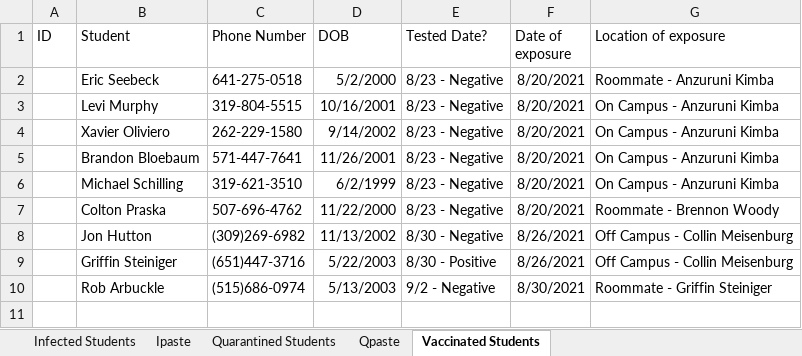
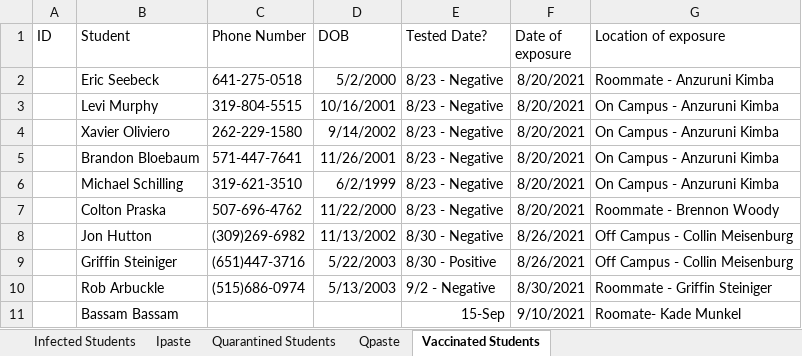
Before and after one commit to mbirgen/COVID19, an Excel workbook: 2021-22 Wartburg COVID Tracing.xlsx, sheet Vaccinated Students, drawn as a sheet; values as stored, in another font and other column widths than the file's, no borders; the diff names each change by its address in the sheet, - before the commit and + after, or states it on an @@ line.

```diff
--- a/2021-22 Wartburg COVID Tracing.xlsx (sheet Vaccinated Students)
+++ b/2021-22 Wartburg COVID Tracing.xlsx (sheet Vaccinated Students)
+row 11:  | Bassam Bassam |  |  | 15-Sep | 9/10/2021 | Roomate- Kade Munkel
```
Also changed, not shown: sheet Quarantined Students, sheet Qpaste, sheet Ipaste, sheet Infected Students, covid19.xlsx, 22 other files.
